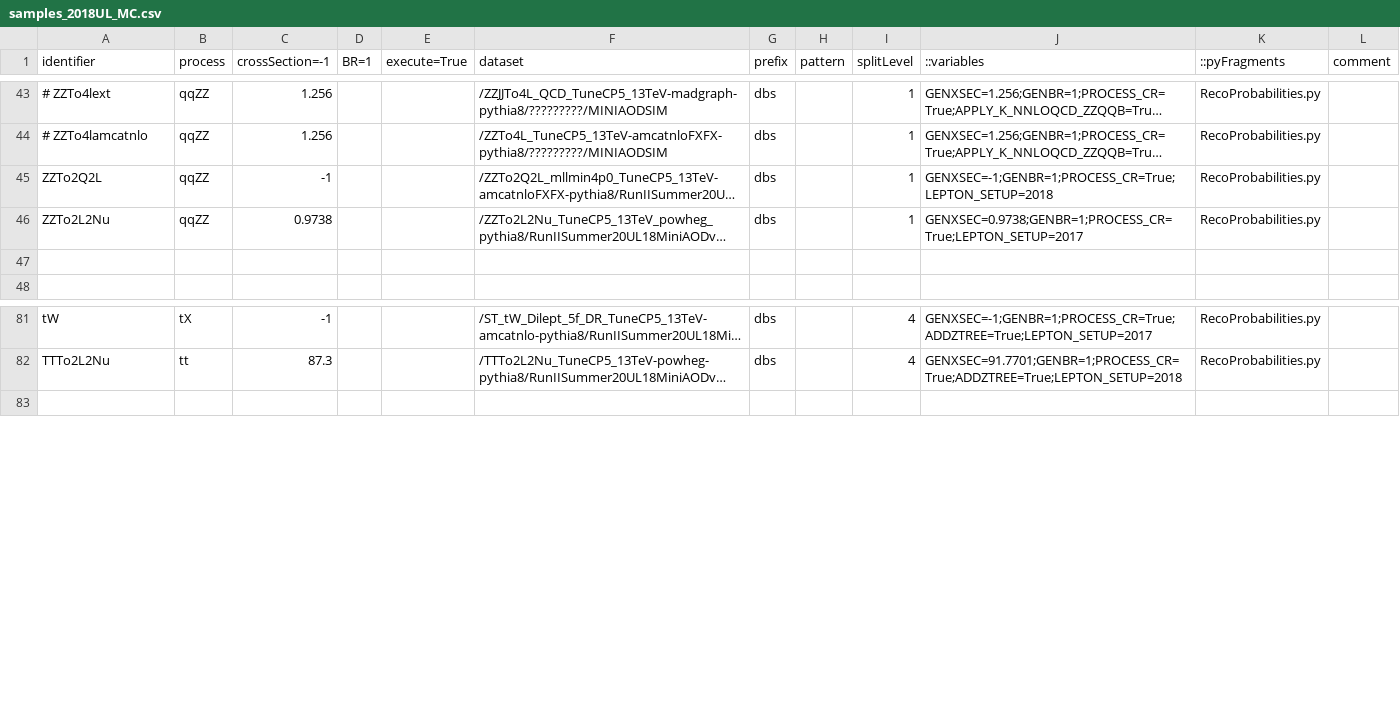
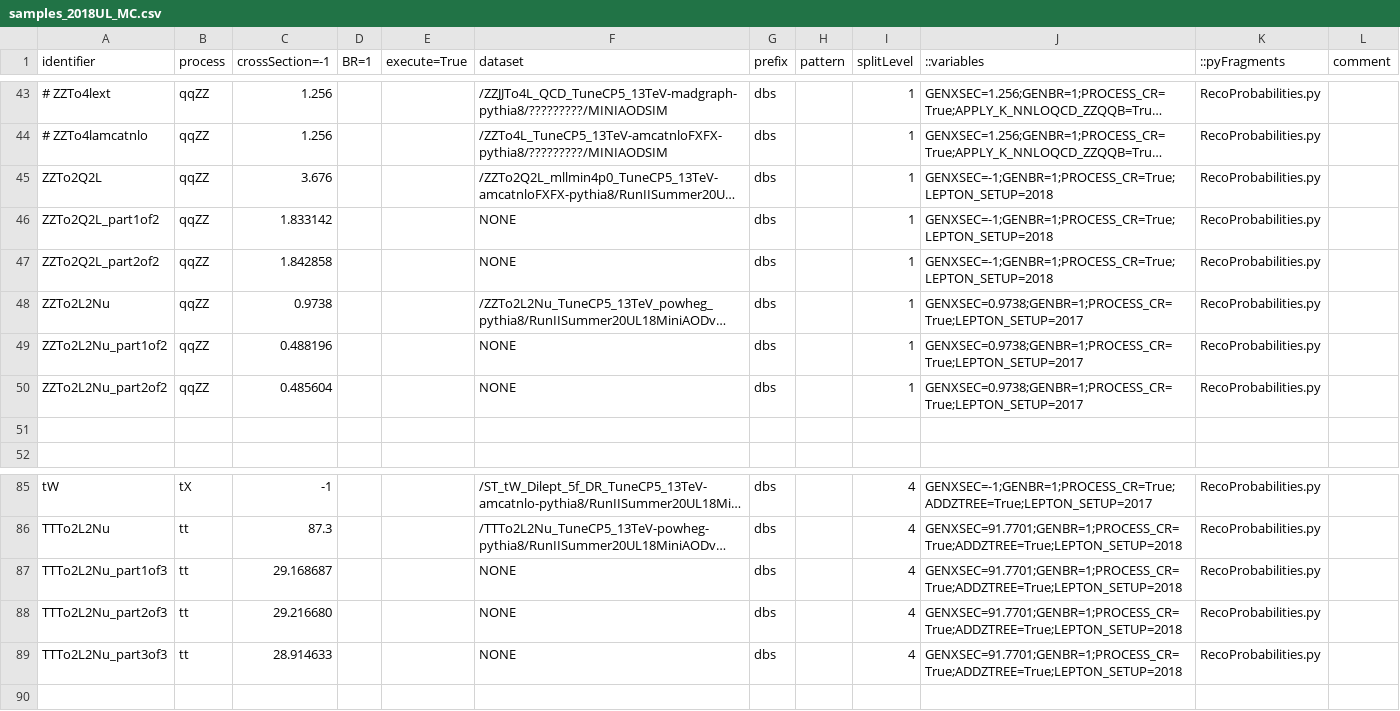
Before and after one commit to bellan/VVXAnalysis, a CSV file: Producers/python/samples_2018UL_MC.csv, drawn as a sheet; only a part is shown, gaps mark what is left out; long unchanged cells end in …; the diff names each change by its address in the sheet, - before the commit and + after, or states it on an @@ line.

Commit message:
Add parts of ZZTo2Q2L, ZZTo2L2Nu and TTTo2L2Nu

```diff
--- a/Producers/python/samples_2018UL_MC.csv
+++ b/Producers/python/samples_2018UL_MC.csv
-C45 (crossSection=-1): -1
+C45 (crossSection=-1): 3.676
+row 46: ZZTo2Q2L_part1of2 | qqZZ | 1.833142 |  |  | NONE | dbs |  | 1 | GENXSEC=-1;GENBR=1;PROCESS_CR=True;LEPTON_SETUP=2018 | RecoProbabilities.py
+row 47: ZZTo2Q2L_part2of2 | qqZZ | 1.842858 |  |  | NONE | dbs |  | 1 | GENXSEC=-1;GENBR=1;PROCESS_CR=True;LEPTON_SETUP=2018 | RecoProbabilities.py
+row 49: ZZTo2L2Nu_part1of2 | qqZZ | 0.488196 |  |  | NONE | dbs |  | 1 | GENXSEC=0.9738;GENBR=1;PROCESS_CR=True;LEPTON_SETUP=2017 | RecoProbabilities.py
+row 50: ZZTo2L2Nu_part2of2 | qqZZ | 0.485604 |  |  | NONE | dbs |  | 1 | GENXSEC=0.9738;GENBR=1;PROCESS_CR=True;LEPTON_SETUP=2017 | RecoProbabilities.py
+row 87: TTTo2L2Nu_part1of3 | tt | 29.168687 |  |  | NONE | dbs |  | 4 | GENXSEC=91.7701;GENBR=1;PROCESS_CR=True;ADDZTREE=True;LEPTON_SETUP=2018 | RecoProbabilities.py
+row 88: TTTo2L2Nu_part2of3 | tt | 29.216680 |  |  | NONE | dbs |  | 4 | GENXSEC=91.7701;GENBR=1;PROCESS_CR=True;ADDZTREE=True;LEPTON_SETUP=2018 | RecoProbabilities.py
+row 89: TTTo2L2Nu_part3of3 | tt | 28.914633 |  |  | NONE | dbs |  | 4 | GENXSEC=91.7701;GENBR=1;PROCESS_CR=True;ADDZTREE=True;LEPTON_SETUP=2018 | RecoProbabilities.py
```
